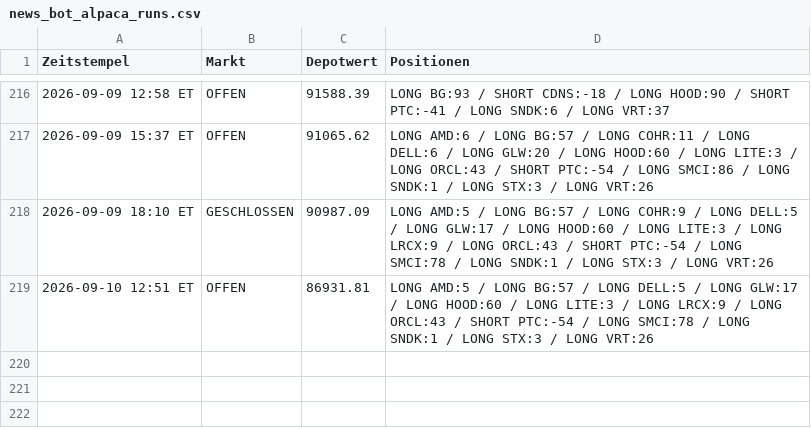
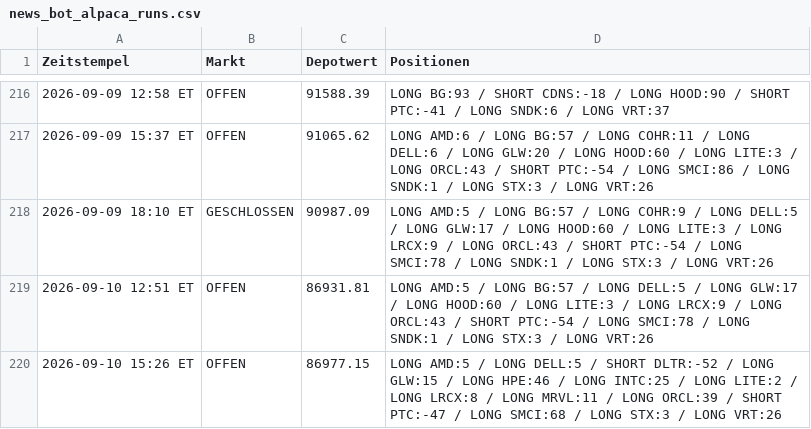
Before and after one commit to PatrickGerisch/NewsBot, a CSV file: news_bot_alpaca_runs.csv, drawn as a sheet; only a part is shown, gaps mark what is left out; the diff names each change by its address in the sheet, - before the commit and + after, or states it on an @@ line.

```diff
--- a/news_bot_alpaca_runs.csv
+++ b/news_bot_alpaca_runs.csv
+row 220: 2026-09-10 15:26 ET | OFFEN | 86977.15 | LONG AMD:5 / LONG DELL:5 / SHORT DLTR:-52 / LONG GLW:15 / LONG HPE:46 / LONG INTC:25 / LONG LITE:2 / LONG LRCX:8 / LONG MRVL:11 / LONG ORCL:39 / SHORT PTC:-47 / LONG SMCI:68 / LONG STX:3 / LONG VRT:26
```
Also changed, not shown: news_bot_daily_cache.csv, news_bot_features.csv, 16 other files.
